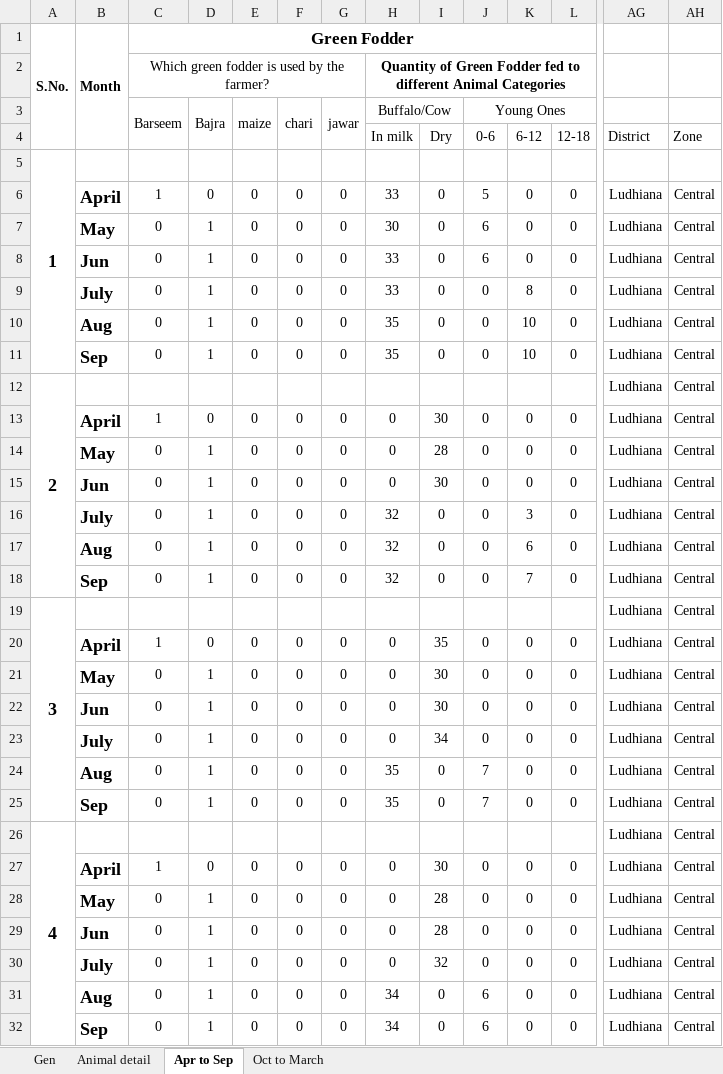
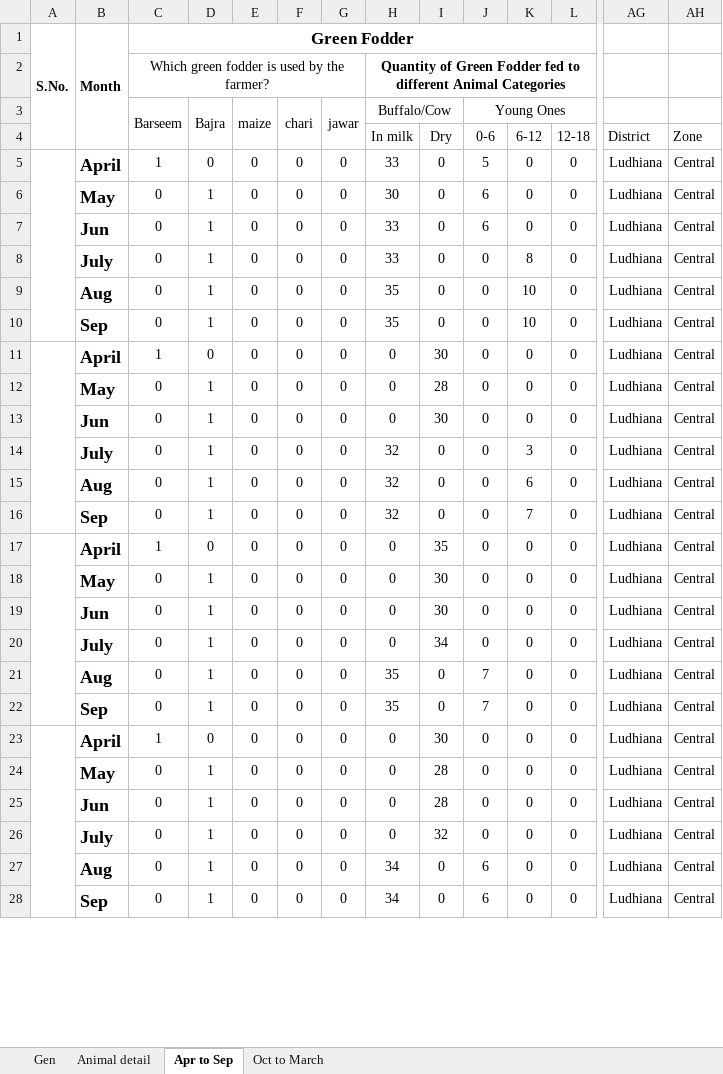
Before and after one commit to Aditya-Y-29/CP302, an Excel workbook: Initial Data/Central Ludhiana_Revised.xlsx, sheet Apr to Sep, drawn as a sheet; only a part is shown, gaps mark what is left out; values as stored, in another font and other column widths than the file's, no borders; removed rows and columns are numbered as before the commit, all else as after; rows hold the shown columns only; the diff covers the shown part only; the diff names each change by its address in the sheet, - before the commit and + after, or states it on an @@ line.

```diff
--- a/Initial Data/Central Ludhiana_Revised.xlsx (sheet Apr to Sep)
+++ b/Initial Data/Central Ludhiana_Revised.xlsx (sheet Apr to Sep)
-row 5: 1
+A5:A10 merged
-row 12: 2 |  |  |  |  |  |  |  |  |  |  |  | Ludhiana | Central
+A11:A16 merged
-row 19: 3 |  |  |  |  |  |  |  |  |  |  |  | Ludhiana | Central
+A17:A22 merged
-row 26: 4 |  |  |  |  |  |  |  |  |  |  |  | Ludhiana | Central
+A23:A28 merged
```
Also changed, not shown: 96 removed rows and merged cells elsewhere in this sheet, sheet Oct to March, Initial Data/Central Sangrur_Revised.xlsx, Initial Data/SM Gurdaspur_Revised.xlsx, 3 other files.
